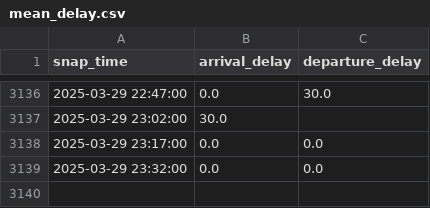
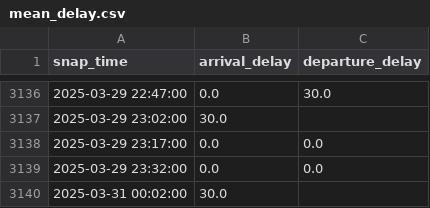
Before and after one commit to maichi-bui/practice-streamlit, a CSV file: mean_delay.csv, drawn as a sheet; only a part is shown, gaps mark what is left out.

Commit message:
Commit for 2025-03-31 23:30:02

```diff
--- a/mean_delay.csv
+++ b/mean_delay.csv
@@ -3139 +3139,2 @@ snap_time,arrival_delay,departure_delay
 2025-03-29 23:32:00,0.0,0.0
+2025-03-31 00:02:00,30.0,
```
